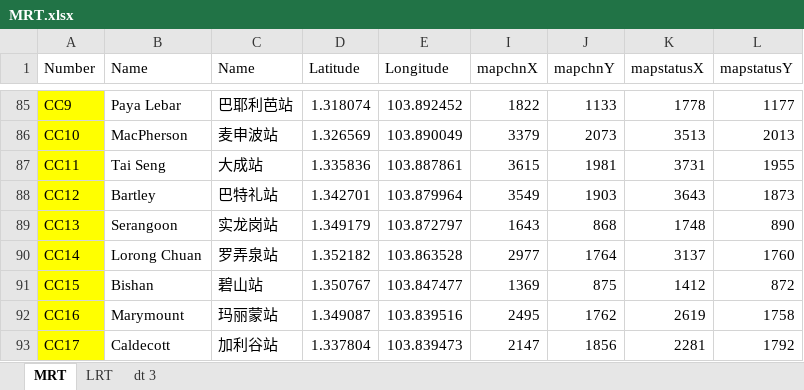
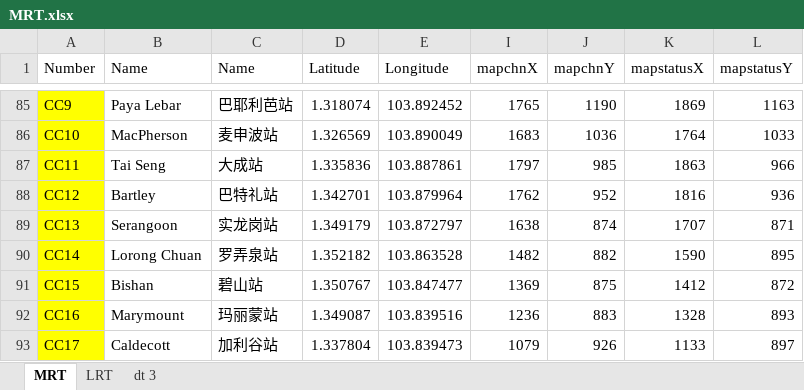
Before and after one commit to jiangnanq/sgbusstop, an Excel workbook: inputdata/MRT.xlsx, sheet MRT, drawn as a sheet; only a part is shown, gaps mark what is left out; values as stored, in another font and other column widths than the file's, no borders; the diff covers the shown part only; the diff names each change by its address in the sheet, - before the commit and + after, or states it on an @@ line.

```diff
--- a/inputdata/MRT.xlsx (sheet MRT)
+++ b/inputdata/MRT.xlsx (sheet MRT)
-I85 (mapchnX): 1822
+I85 (mapchnX): 1765
-J85 (mapchnY): 1133
+J85 (mapchnY): 1190
-K85 (mapstatusX): 1778
+K85 (mapstatusX): 1869
-L85 (mapstatusY): 1177
+L85 (mapstatusY): 1163
-I86 (mapchnX): 3379
+I86 (mapchnX): 1683
-J86 (mapchnY): 2073
+J86 (mapchnY): 1036
-K86 (mapstatusX): 3513
+K86 (mapstatusX): 1764
-L86 (mapstatusY): 2013
+L86 (mapstatusY): 1033
-I87 (mapchnX): 3615
+I87 (mapchnX): 1797
-J87 (mapchnY): 1981
+J87 (mapchnY): 985
-K87 (mapstatusX): 3731
+K87 (mapstatusX): 1863
-L87 (mapstatusY): 1955
+L87 (mapstatusY): 966
-I88 (mapchnX): 3549
+I88 (mapchnX): 1762
-J88 (mapchnY): 1903
+J88 (mapchnY): 952
-K88 (mapstatusX): 3643
+K88 (mapstatusX): 1816
-L88 (mapstatusY): 1873
+L88 (mapstatusY): 936
-I89 (mapchnX): 1643
+I89 (mapchnX): 1638
-J89 (mapchnY): 868
+J89 (mapchnY): 874
-K89 (mapstatusX): 1748
+K89 (mapstatusX): 1707
-L89 (mapstatusY): 890
+L89 (mapstatusY): 871
-I90 (mapchnX): 2977
+I90 (mapchnX): 1482
-J90 (mapchnY): 1764
+J90 (mapchnY): 882
-K90 (mapstatusX): 3137
+K90 (mapstatusX): 1590
-L90 (mapstatusY): 1760
+L90 (mapstatusY): 895
-I92 (mapchnX): 2495
+I92 (mapchnX): 1236
-J92 (mapchnY): 1762
+J92 (mapchnY): 883
-K92 (mapstatusX): 2619
+K92 (mapstatusX): 1328
-L92 (mapstatusY): 1758
+L92 (mapstatusY): 893
-I93 (mapchnX): 2147
+I93 (mapchnX): 1079
-J93 (mapchnY): 1856
+J93 (mapchnY): 926
-K93 (mapstatusX): 2281
+K93 (mapstatusX): 1133
-L93 (mapstatusY): 1792
+L93 (mapstatusY): 897
```
Also changed, not shown: 21 added rows and 128 edited cells elsewhere in this sheet, 23 other files.
